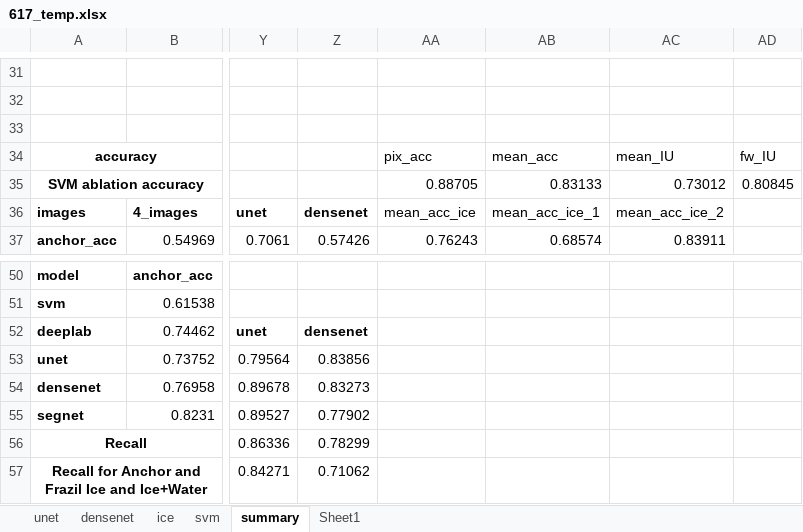
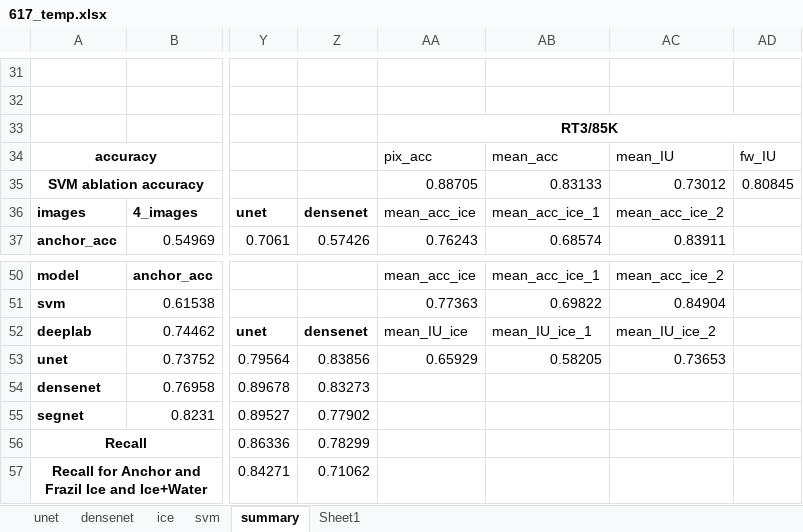
Before and after one commit to Madhukar7559/river_ice_segmentation, an Excel workbook: plotting/617_temp.xlsx, sheet summary, drawn as a sheet; only a part is shown, gaps mark what is left out; values as stored, in another font and other column widths than the file's, no borders; the diff covers the shown part only; the diff names each change by its address in the sheet, - before the commit and + after, or states it on an @@ line.

```diff
--- a/plotting/617_temp.xlsx (sheet summary)
+++ b/plotting/617_temp.xlsx (sheet summary)
-AA33: (empty)
+AA33: RT3/85K
+AA33:AD33 merged
-AA50: (empty)
+AA50: mean_acc_ice
-AB50: (empty)
+AB50: mean_acc_ice_1
-AC50: (empty)
+AC50: mean_acc_ice_2
-AA51: (empty)
+AA51: 0.77363
-AB51: (empty)
+AB51: 0.69822
-AC51: (empty)
+AC51: 0.84904
-AA52: (empty)
+AA52: mean_IU_ice
-AB52: (empty)
+AB52: mean_IU_ice_1
-AC52: (empty)
+AC52: mean_IU_ice_2
-AA53: (empty)
+AA53: 0.65929
-AB53: (empty)
+AB53: 0.58205
-AC53: (empty)
+AC53: 0.73653
```
Also changed, not shown: 30 edited cells and merged cells elsewhere in this sheet, 8 other files.
